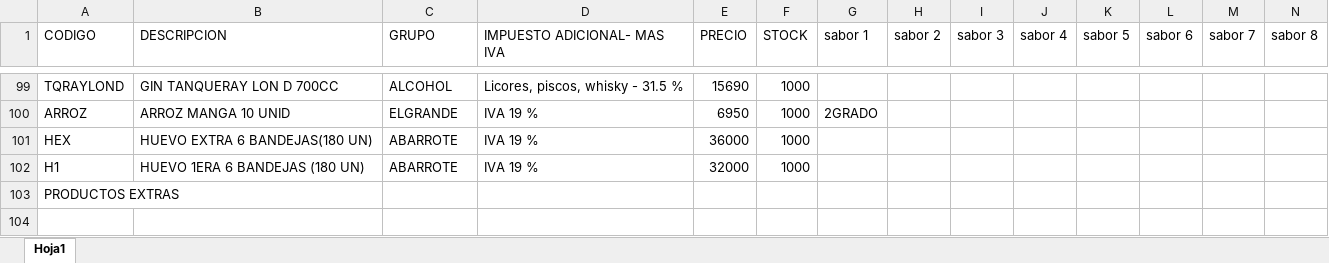
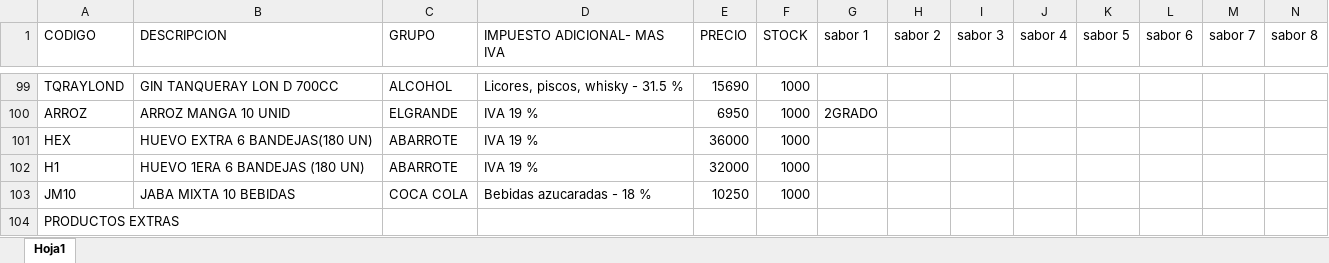
Before and after one commit to vitrinazocl-cmd/distribuidora2, an Excel workbook: CATALOGO ELEODORO JUNIO 26 ia FINAL.xlsx, sheet Hoja1, drawn as a sheet; only a part is shown, gaps mark what is left out; values as stored, in another font and other column widths than the file's, no borders; rows hold the shown columns only; the diff names each change by its address in the sheet, - before the commit and + after, or states it on an @@ line.

```diff
--- a/CATALOGO ELEODORO JUNIO 26 ia FINAL.xlsx (sheet Hoja1)
+++ b/CATALOGO ELEODORO JUNIO 26 ia FINAL.xlsx (sheet Hoja1)
+row 103: JM10 | JABA MIXTA 10 BEBIDAS | COCA COLA | Bebidas azucaradas - 18 % | 10250 | 1000
```
Also changed, not shown: 8 other files.
